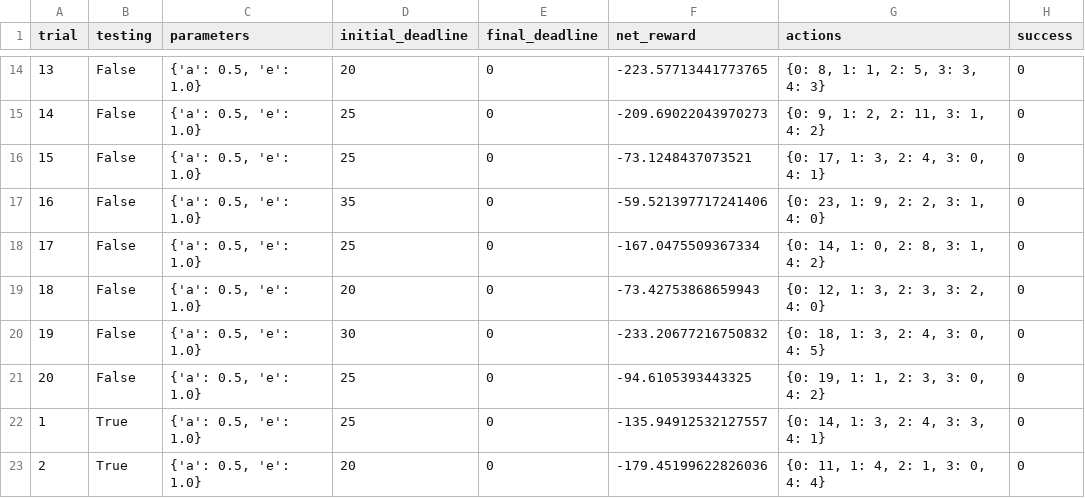
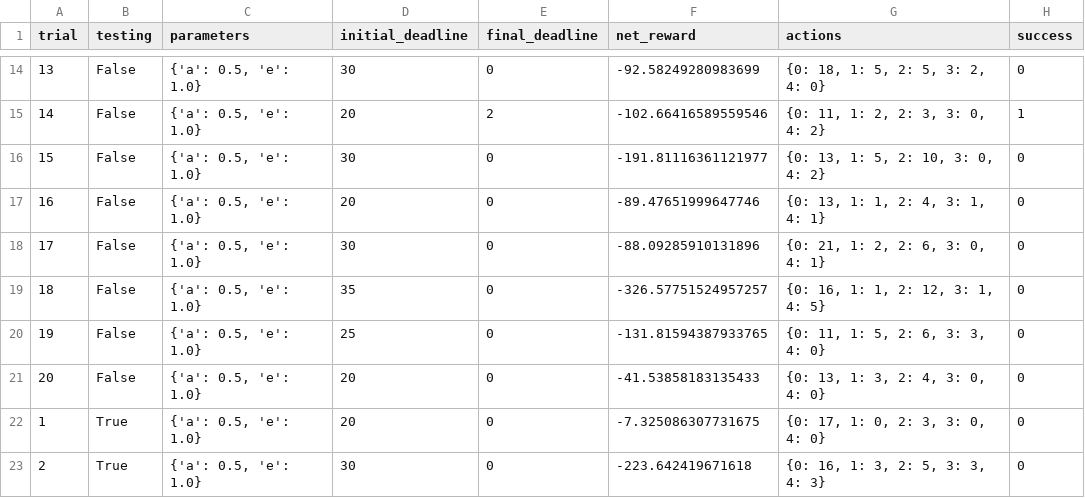
Before and after one commit to TrellixVulnTeam/udacity_CPLF, a CSV file: smartcab/logs/sim_no-learning.csv, drawn as a sheet; only a part is shown, gaps mark what is left out; the diff covers the shown part only.

```diff
--- a/smartcab/logs/sim_no-learning.csv
+++ b/smartcab/logs/sim_no-learning.csv
@@ -14,10 +14,10 @@ trial,testing,parameters,initial_deadline,final_deadline,net_reward,actions,succ
-13,False,"{'a': 0.5, 'e': 1.0}",20,0,-223.57713441773765,"{0: 8, 1: 1, 2: 5, 3: 3, 4: 3}",0
-14,False,"{'a': 0.5, 'e': 1.0}",25,0,-209.69022043970273,"{0: 9, 1: 2, 2: 11, 3: 1, 4: 2}",0
-15,False,"{'a': 0.5, 'e': 1.0}",25,0,-73.1248437073521,"{0: 17, 1: 3, 2: 4, 3: 0, 4: 1}",0
-16,False,"{'a': 0.5, 'e': 1.0}",35,0,-59.521397717241406,"{0: 23, 1: 9, 2: 2, 3: 1, 4: 0}",0
-17,False,"{'a': 0.5, 'e': 1.0}",25,0,-167.0475509367334,"{0: 14, 1: 0, 2: 8, 3: 1, 4: 2}",0
-18,False,"{'a': 0.5, 'e': 1.0}",20,0,-73.42753868659943,"{0: 12, 1: 3, 2: 3, 3: 2, 4: 0}",0
-19,False,"{'a': 0.5, 'e': 1.0}",30,0,-233.20677216750832,"{0: 18, 1: 3, 2: 4, 3: 0, 4: 5}",0
-20,False,"{'a': 0.5, 'e': 1.0}",25,0,-94.6105393443325,"{0: 19, 1: 1, 2: 3, 3: 0, 4: 2}",0
-1,True,"{'a': 0.5, 'e': 1.0}",25,0,-135.94912532127557,"{0: 14, 1: 3, 2: 4, 3: 3, 4: 1}",0
-2,True,"{'a': 0.5, 'e': 1.0}",20,0,-179.45199622826036,"{0: 11, 1: 4, 2: 1, 3: 0, 4: 4}",0
+13,False,"{'a': 0.5, 'e': 1.0}",30,0,-92.58249280983699,"{0: 18, 1: 5, 2: 5, 3: 2, 4: 0}",0
+14,False,"{'a': 0.5, 'e': 1.0}",20,2,-102.66416589559546,"{0: 11, 1: 2, 2: 3, 3: 0, 4: 2}",1
+15,False,"{'a': 0.5, 'e': 1.0}",30,0,-191.81116361121977,"{0: 13, 1: 5, 2: 10, 3: 0, 4: 2}",0
+16,False,"{'a': 0.5, 'e': 1.0}",20,0,-89.47651999647746,"{0: 13, 1: 1, 2: 4, 3: 1, 4: 1}",0
+17,False,"{'a': 0.5, 'e': 1.0}",30,0,-88.09285910131896,"{0: 21, 1: 2, 2: 6, 3: 0, 4: 1}",0
+18,False,"{'a': 0.5, 'e': 1.0}",35,0,-326.57751524957257,"{0: 16, 1: 1, 2: 12, 3: 1, 4: 5}",0
+19,False,"{'a': 0.5, 'e': 1.0}",25,0,-131.81594387933765,"{0: 11, 1: 5, 2: 6, 3: 3, 4: 0}",0
+20,False,"{'a': 0.5, 'e': 1.0}",20,0,-41.53858183135433,"{0: 13, 1: 3, 2: 4, 3: 0, 4: 0}",0
+1,True,"{'a': 0.5, 'e': 1.0}",20,0,-7.325086307731675,"{0: 17, 1: 0, 2: 3, 3: 0, 4: 0}",0
+2,True,"{'a': 0.5, 'e': 1.0}",30,0,-223.642419671618,"{0: 16, 1: 3, 2: 5, 3: 3, 4: 3}",0
```
Also changed, not shown: 54 edited cells elsewhere in this file, 33 other files.
